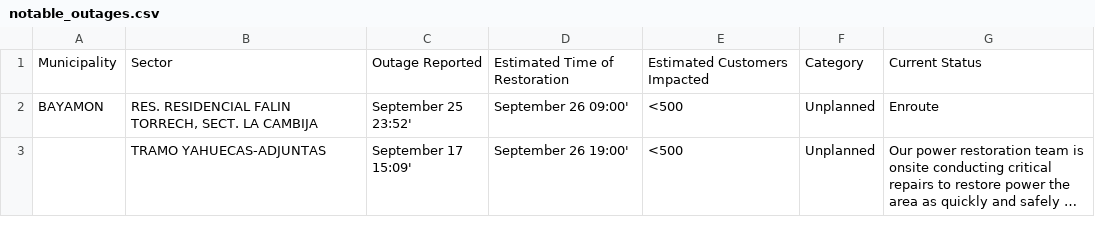
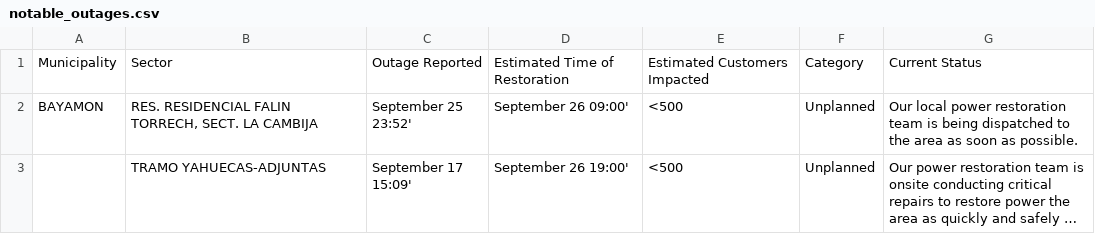
Before and after one commit to SuperSonicHub1/luma-energy-outages, a CSV file: notable_outages.csv, drawn as a sheet; long unchanged cells end in …; the diff names each change by its address in the sheet, - before the commit and + after, or states it on an @@ line.

```diff
--- a/notable_outages.csv
+++ b/notable_outages.csv
-G2: Enroute
+G2: Our local power restoration team is being dispatched to the area as soon as possible.
```
Also changed, not shown: 1 other file.
